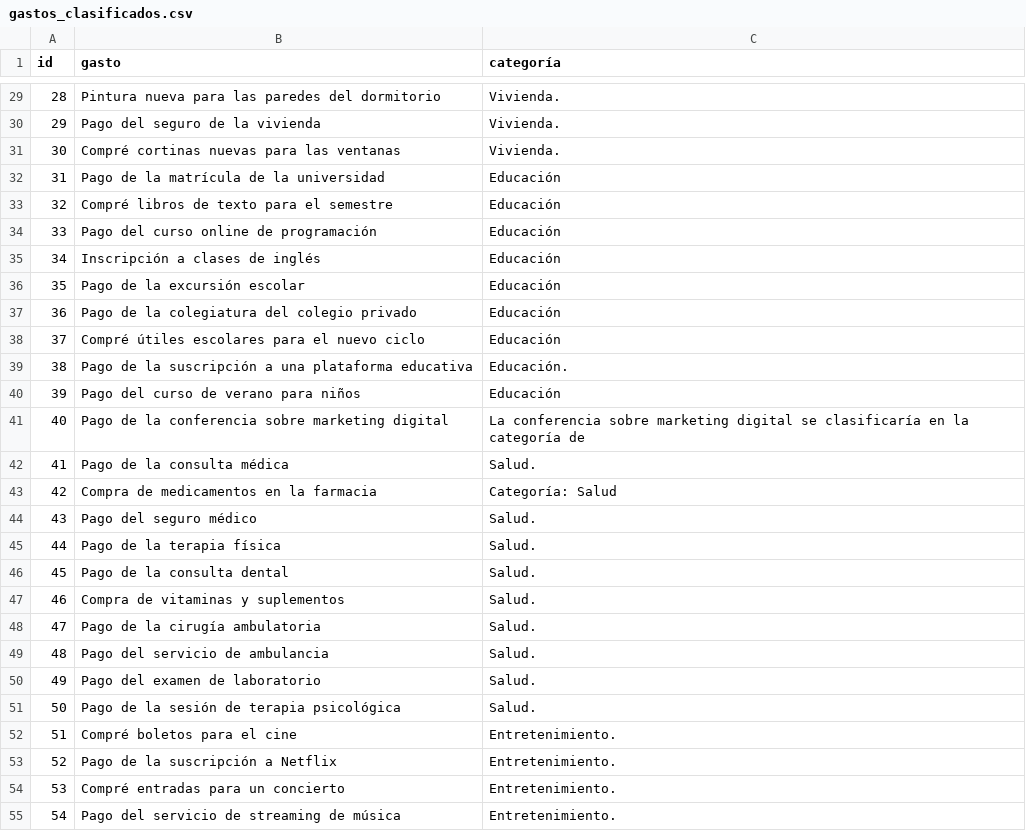
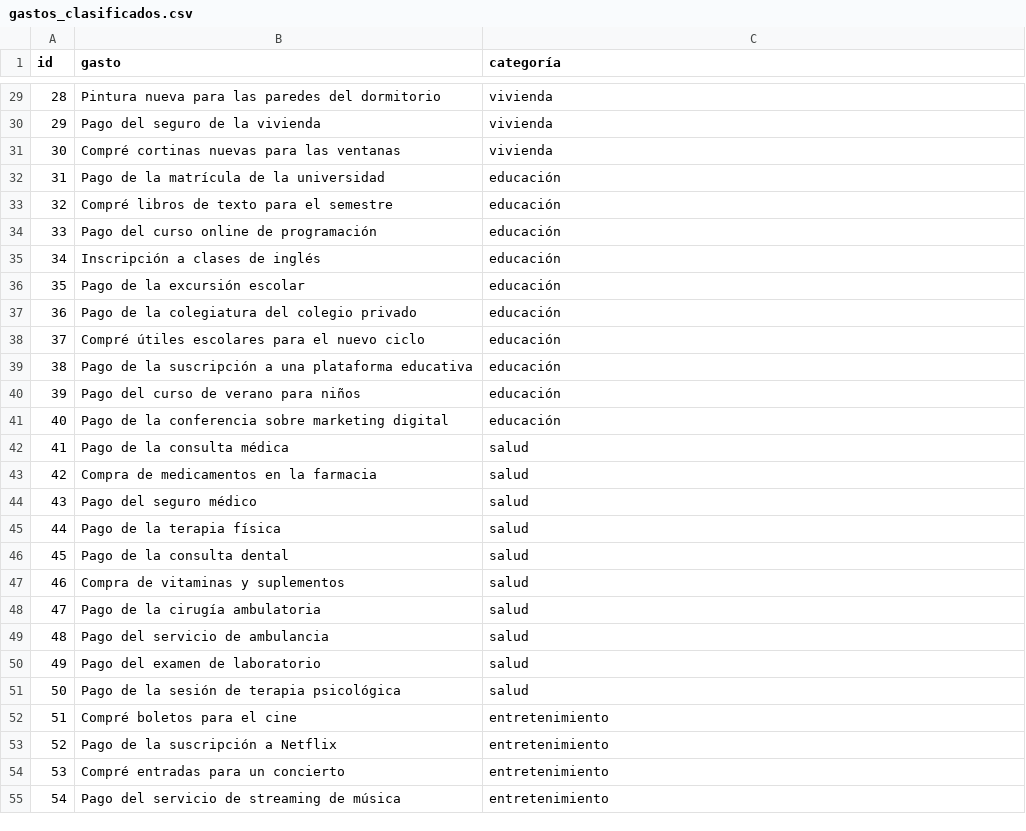
Before and after one commit to anibalcontreras/piggy-wallet-backend, a CSV file: AI/sets/gastos_clasificados.csv, drawn as a sheet; only a part is shown, gaps mark what is left out; the diff covers the shown part only.

```diff
--- a/AI/sets/gastos_clasificados.csv
+++ b/AI/sets/gastos_clasificados.csv
@@ -29,27 +29,27 @@ id,gasto,categoría
-28,Pintura nueva para las paredes del dormitorio,Vivienda.
-29,Pago del seguro de la vivienda,Vivienda.
-30,Compré cortinas nuevas para las ventanas,Vivienda.
-31,Pago de la matrícula de la universidad,Educación
-32,Compré libros de texto para el semestre,Educación
-33,Pago del curso online de programación,Educación
-34,Inscripción a clases de inglés,Educación
-35,Pago de la excursión escolar,Educación
-36,Pago de la colegiatura del colegio privado,Educación
-37,Compré útiles escolares para el nuevo ciclo,Educación
-38,Pago de la suscripción a una plataforma educativa,Educación.
-39,Pago del curso de verano para niños,Educación
-40,Pago de la conferencia sobre marketing digital,La conferencia sobre marketing digital se clasificaría en la categoría de
-41,Pago de la consulta médica,Salud.
-42,Compra de medicamentos en la farmacia,Categoría: Salud
-43,Pago del seguro médico,Salud.
-44,Pago de la terapia física,Salud.
-45,Pago de la consulta dental,Salud.
-46,Compra de vitaminas y suplementos,Salud.
-47,Pago de la cirugía ambulatoria,Salud.
-48,Pago del servicio de ambulancia,Salud.
-49,Pago del examen de laboratorio,Salud.
-50,Pago de la sesión de terapia psicológica,Salud.
-51,Compré boletos para el cine,Entretenimiento.
-52,Pago de la suscripción a Netflix,Entretenimiento.
-53,Compré entradas para un concierto,Entretenimiento.
-54,Pago del servicio de streaming de música,Entretenimiento.
+28,Pintura nueva para las paredes del dormitorio,vivienda
+29,Pago del seguro de la vivienda,vivienda
+30,Compré cortinas nuevas para las ventanas,vivienda
+31,Pago de la matrícula de la universidad,educación
+32,Compré libros de texto para el semestre,educación
+33,Pago del curso online de programación,educación
+34,Inscripción a clases de inglés,educación
+35,Pago de la excursión escolar,educación
+36,Pago de la colegiatura del colegio privado,educación
+37,Compré útiles escolares para el nuevo ciclo,educación
+38,Pago de la suscripción a una plataforma educativa,educación
+39,Pago del curso de verano para niños,educación
+40,Pago de la conferencia sobre marketing digital,educación
+41,Pago de la consulta médica,salud
+42,Compra de medicamentos en la farmacia,salud
+43,Pago del seguro médico,salud
+44,Pago de la terapia física,salud
+45,Pago de la consulta dental,salud
+46,Compra de vitaminas y suplementos,salud
+47,Pago de la cirugía ambulatoria,salud
+48,Pago del servicio de ambulancia,salud
+49,Pago del examen de laboratorio,salud
+50,Pago de la sesión de terapia psicológica,salud
+51,Compré boletos para el cine,entretenimiento
+52,Pago de la suscripción a Netflix,entretenimiento
+53,Compré entradas para un concierto,entretenimiento
+54,Pago del servicio de streaming de música,entretenimiento
```
Also changed, not shown: 52 edited cells elsewhere in this file, 4 other files.
